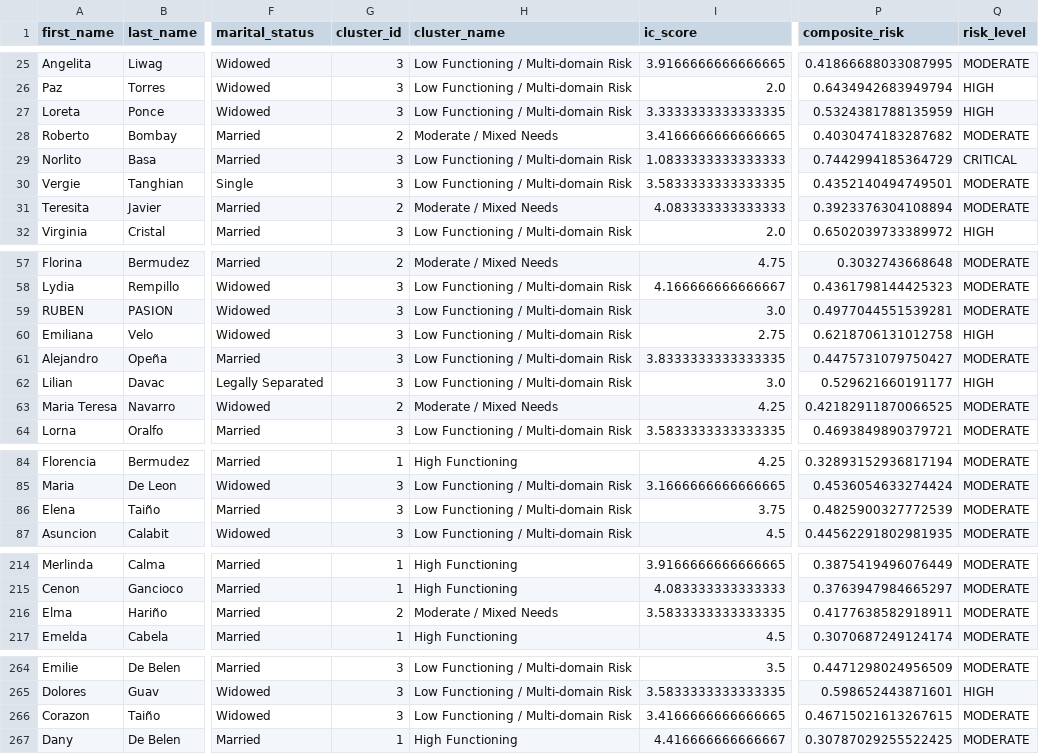
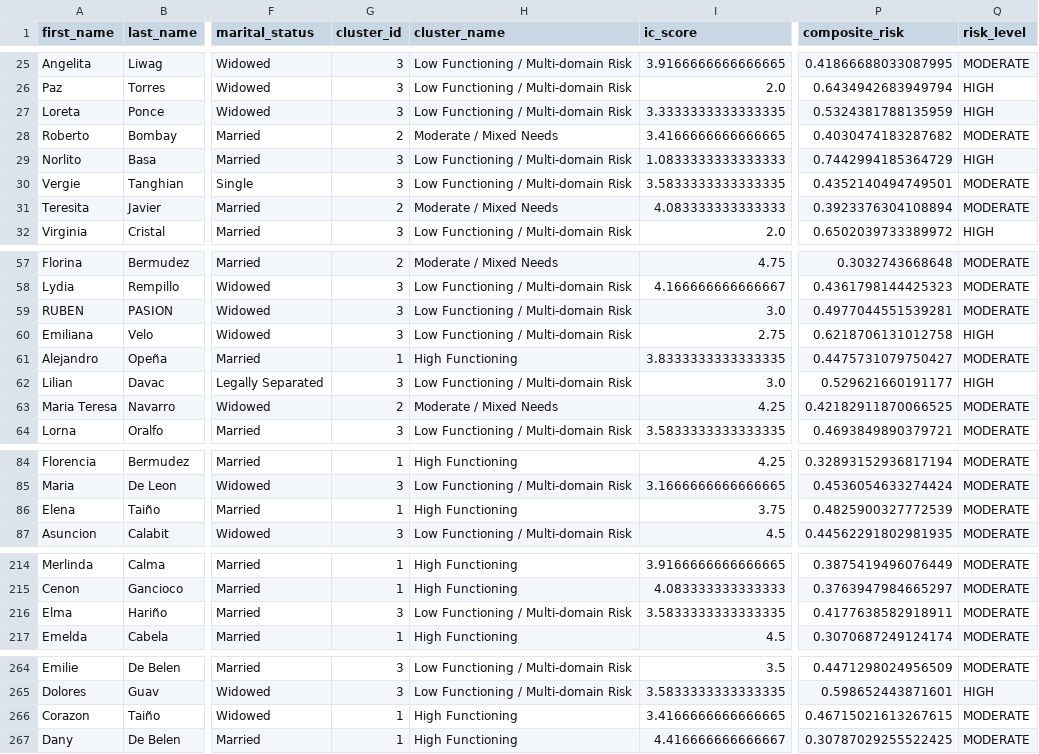
Before and after one commit to somarjez/osca-agesense, a CSV file: python/models/predictions/senior_predictions.csv, drawn as a sheet; only a part is shown, gaps mark what is left out; the diff covers the shown part only; the diff names each change by its address in the sheet, - before the commit and + after, or states it on an @@ line.

```diff
--- a/python/models/predictions/senior_predictions.csv
+++ b/python/models/predictions/senior_predictions.csv
-Q29 (risk_level): CRITICAL
+Q29 (risk_level): HIGH
-G61 (cluster_id): 3
+G61 (cluster_id): 1
-H61 (cluster_name): Low Functioning / Multi-domain Risk
+H61 (cluster_name): High Functioning
-G86 (cluster_id): 3
+G86 (cluster_id): 1
-H86 (cluster_name): Low Functioning / Multi-domain Risk
+H86 (cluster_name): High Functioning
-G216 (cluster_id): 2
+G216 (cluster_id): 3
-H216 (cluster_name): Moderate / Mixed Needs
+H216 (cluster_name): Low Functioning / Multi-domain Risk
-G266 (cluster_id): 3
+G266 (cluster_id): 1
-H266 (cluster_name): Low Functioning / Multi-domain Risk
+H266 (cluster_name): High Functioning
```
Also changed, not shown: 18 edited cells elsewhere in this file, python/models/predictions/senior_recommendations_flat.csv.
